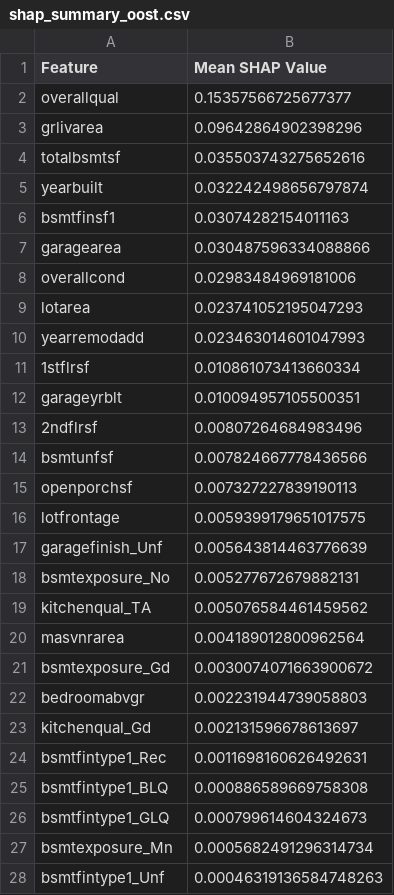
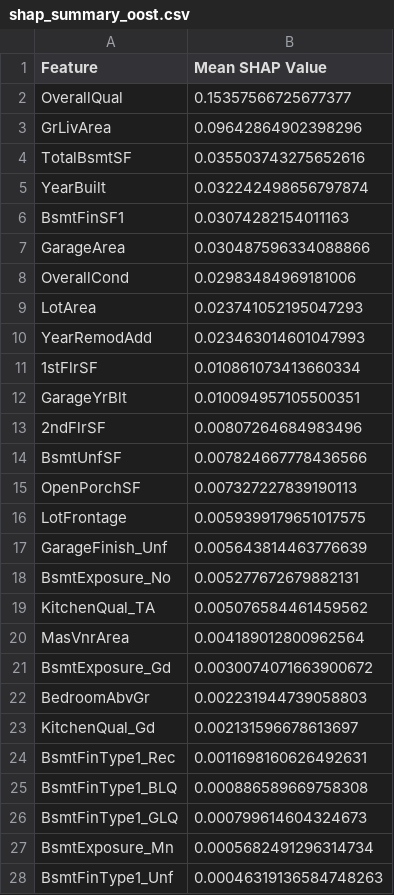
Before and after one commit to EktaMehra/heritage_housing, a CSV file: outputs/shap_values/shap_summary_oost.csv, drawn as a sheet; only a part is shown; the diff covers the shown part only.

```diff
--- a/outputs/shap_values/shap_summary_oost.csv
+++ b/outputs/shap_values/shap_summary_oost.csv
@@ -1,28 +1,28 @@
 Feature,Mean SHAP Value
-overallqual,0.15357566725677377
-grlivarea,0.09642864902398296
-totalbsmtsf,0.035503743275652616
-yearbuilt,0.032242498656797874
-bsmtfinsf1,0.03074282154011163
-garagearea,0.030487596334088866
-overallcond,0.02983484969181006
-lotarea,0.023741052195047293
-yearremodadd,0.023463014601047993
-1stflrsf,0.010861073413660334
-garageyrblt,0.010094957105500351
-2ndflrsf,0.00807264684983496
-bsmtunfsf,0.007824667778436566
-openporchsf,0.007327227839190113
-lotfrontage,0.0059399179651017575
-garagefinish_Unf,0.005643814463776639
-bsmtexposure_No,0.005277672679882131
-kitchenqual_TA,0.005076584461459562
-masvnrarea,0.004189012800962564
-bsmtexposure_Gd,0.0030074071663900672
-bedroomabvgr,0.002231944739058803
-kitchenqual_Gd,0.002131596678613697
-bsmtfintype1_Rec,0.0011698160626492631
-bsmtfintype1_BLQ,0.000886589669758308
-bsmtfintype1_GLQ,0.000799614604324673
-bsmtexposure_Mn,0.0005682491296314734
-bsmtfintype1_Unf,0.00046319136584748263
+OverallQual,0.15357566725677377
+GrLivArea,0.09642864902398296
+TotalBsmtSF,0.035503743275652616
+YearBuilt,0.032242498656797874
+BsmtFinSF1,0.03074282154011163
+GarageArea,0.030487596334088866
+OverallCond,0.02983484969181006
+LotArea,0.023741052195047293
+YearRemodAdd,0.023463014601047993
+1stFlrSF,0.010861073413660334
+GarageYrBlt,0.010094957105500351
+2ndFlrSF,0.00807264684983496
+BsmtUnfSF,0.007824667778436566
+OpenPorchSF,0.007327227839190113
+LotFrontage,0.0059399179651017575
+GarageFinish_Unf,0.005643814463776639
+BsmtExposure_No,0.005277672679882131
+KitchenQual_TA,0.005076584461459562
+MasVnrArea,0.004189012800962564
+BsmtExposure_Gd,0.0030074071663900672
+BedroomAbvGr,0.002231944739058803
+KitchenQual_Gd,0.002131596678613697
+BsmtFinType1_Rec,0.0011698160626492631
+BsmtFinType1_BLQ,0.000886589669758308
+BsmtFinType1_GLQ,0.000799614604324673
+BsmtExposure_Mn,0.0005682491296314734
+BsmtFinType1_Unf,0.00046319136584748263
```
Also changed, not shown: 3 edited cells elsewhere in this file, data/processed/final/X_test.csv, data/processed/final/X_train.csv, 12 other files.
